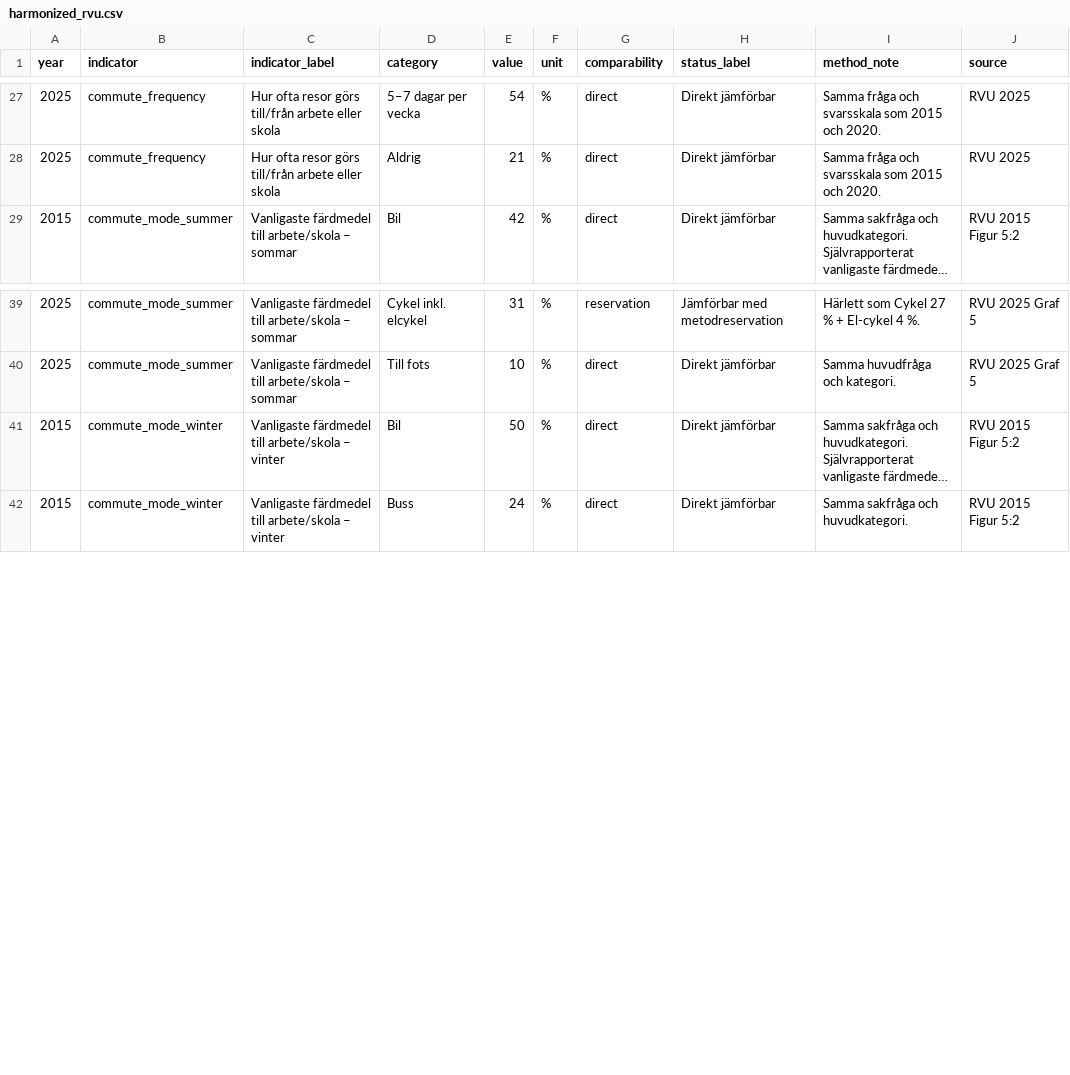
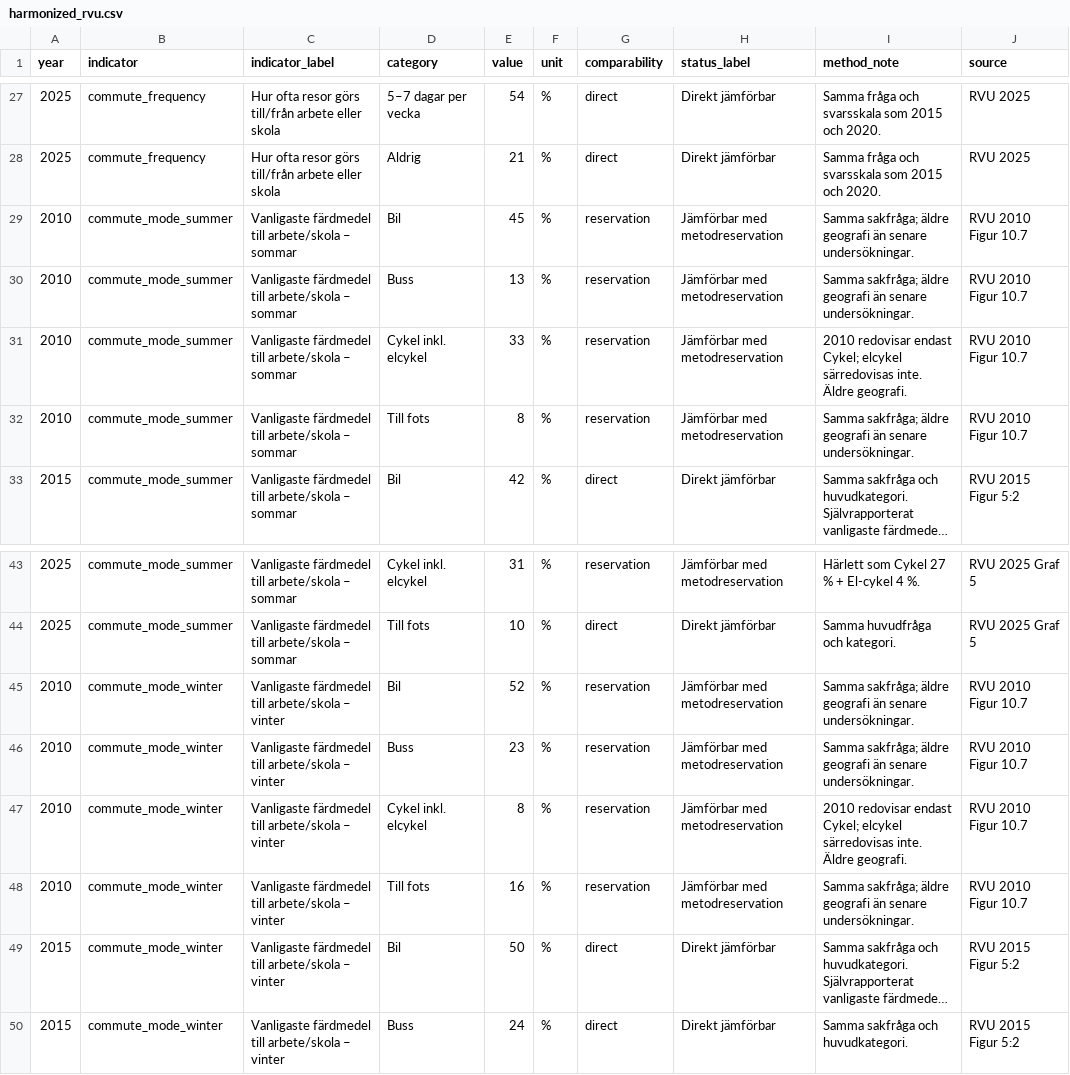
Before and after one commit to Lulea-statistik/resvanor-lulea, a CSV file: docs/data/harmonized_rvu.csv, drawn as a sheet; only a part is shown, gaps mark what is left out; long unchanged cells end in …; the diff names each change by its address in the sheet, - before the commit and + after, or states it on an @@ line.

Commit message:
Extend seasonal commute mode series to 2010

```diff
--- a/docs/data/harmonized_rvu.csv
+++ b/docs/data/harmonized_rvu.csv
+row 29: 2010 | commute_mode_summer | Vanligaste färdmedel till arbete/skola – sommar | Bil | 45 | % | reservation | Jämförbar med metodreservation | Samma sakfråga; äldre geografi än senare undersökningar. | RVU 2010 Figur 10.7
+row 30: 2010 | commute_mode_summer | Vanligaste färdmedel till arbete/skola – sommar | Buss | 13 | % | reservation | Jämförbar med metodreservation | Samma sakfråga; äldre geografi än senare undersökningar. | RVU 2010 Figur 10.7
+row 31: 2010 | commute_mode_summer | Vanligaste färdmedel till arbete/skola – sommar | Cykel inkl. elcykel | 33 | % | reservation | Jämförbar med metodreservation | 2010 redovisar endast Cykel; elcykel särredovisas inte. Äldre geografi. | RVU 2010 Figur 10.7
+row 32: 2010 | commute_mode_summer | Vanligaste färdmedel till arbete/skola – sommar | Till fots | 8 | % | reservation | Jämförbar med metodreservation | Samma sakfråga; äldre geografi än senare undersökningar. | RVU 2010 Figur 10.7
+row 45: 2010 | commute_mode_winter | Vanligaste färdmedel till arbete/skola – vinter | Bil | 52 | % | reservation | Jämförbar med metodreservation | Samma sakfråga; äldre geografi än senare undersökningar. | RVU 2010 Figur 10.7
+row 46: 2010 | commute_mode_winter | Vanligaste färdmedel till arbete/skola – vinter | Buss | 23 | % | reservation | Jämförbar med metodreservation | Samma sakfråga; äldre geografi än senare undersökningar. | RVU 2010 Figur 10.7
+row 47: 2010 | commute_mode_winter | Vanligaste färdmedel till arbete/skola – vinter | Cykel inkl. elcykel | 8 | % | reservation | Jämförbar med metodreservation | 2010 redovisar endast Cykel; elcykel särredovisas inte. Äldre geografi. | RVU 2010 Figur 10.7
+row 48: 2010 | commute_mode_winter | Vanligaste färdmedel till arbete/skola – vinter | Till fots | 16 | % | reservation | Jämförbar med metodreservation | Samma sakfråga; äldre geografi än senare undersökningar. | RVU 2010 Figur 10.7
```
